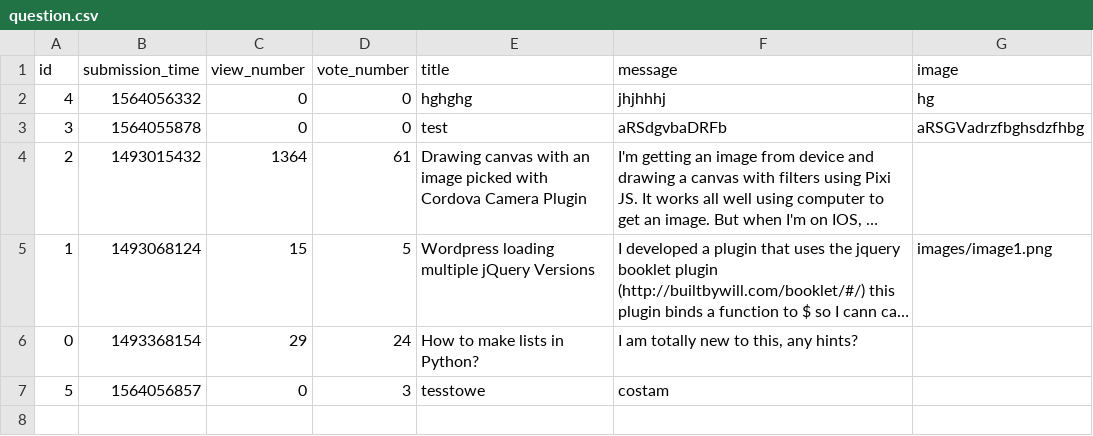
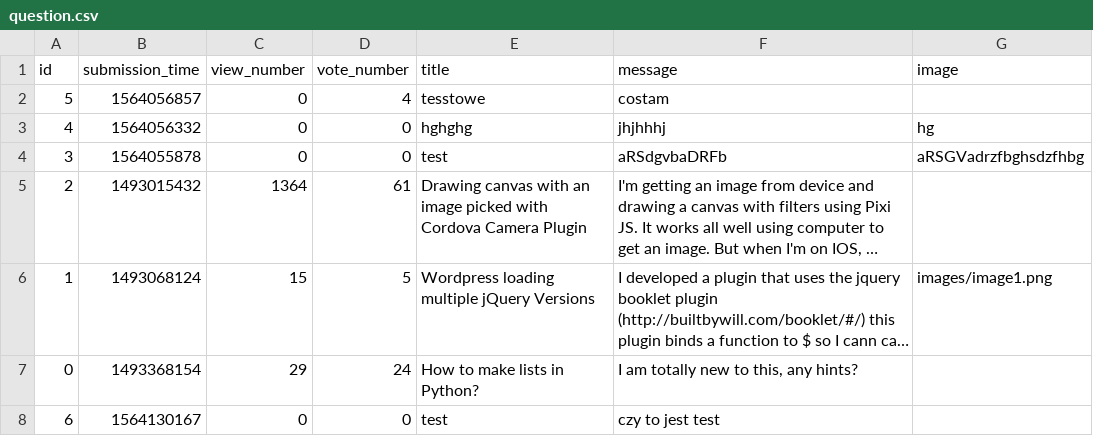
Before and after one commit to zalewskiwojciech/askmate_deploy, a CSV file: sample_data/question.csv, drawn as a sheet; long unchanged cells end in …; removed rows and columns are numbered as before the commit, all else as after; the diff names each change by its address in the sheet, - before the commit and + after, or states it on an @@ line.

Commit message:
reworked adding question into sql

```diff
--- a/sample_data/question.csv
+++ b/sample_data/question.csv
+row 2: 5 | 1564056857 | 0 | 4 | tesstowe | costam
-row 7: 5 | 1564056857 | 0 | 3 | tesstowe | costam
+row 8: 6 | 1564130167 | 0 | 0 | test | czy to jest test
```
Also changed, not shown: sample_data/answer.csv, 4 other files.
